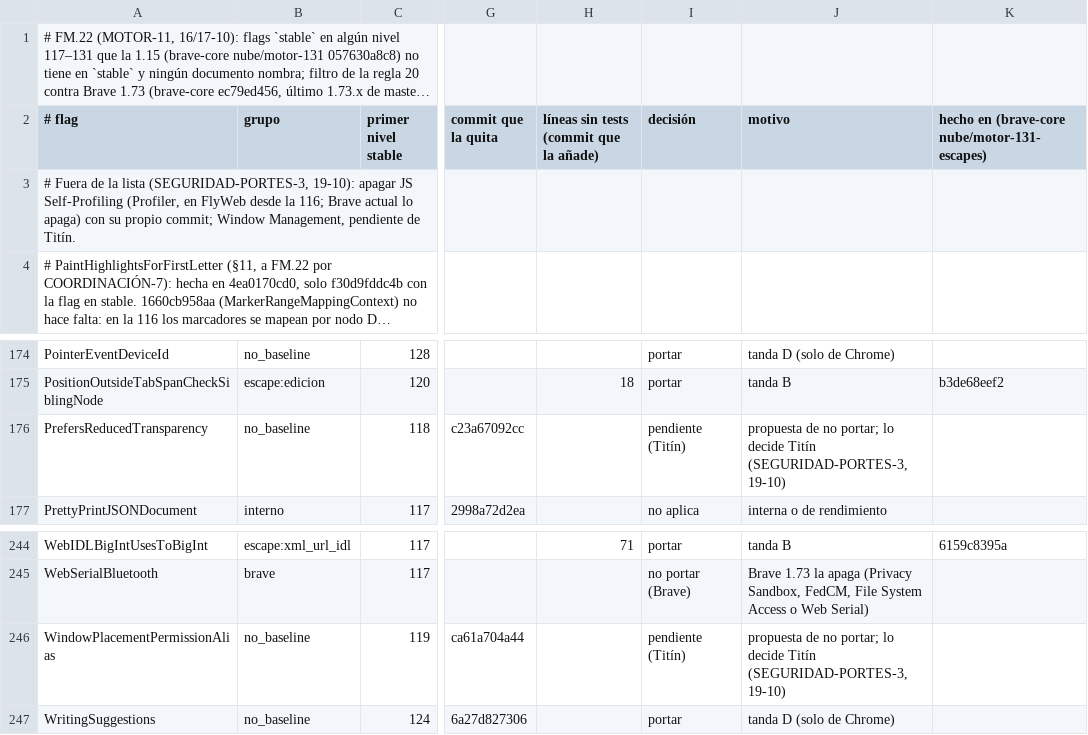
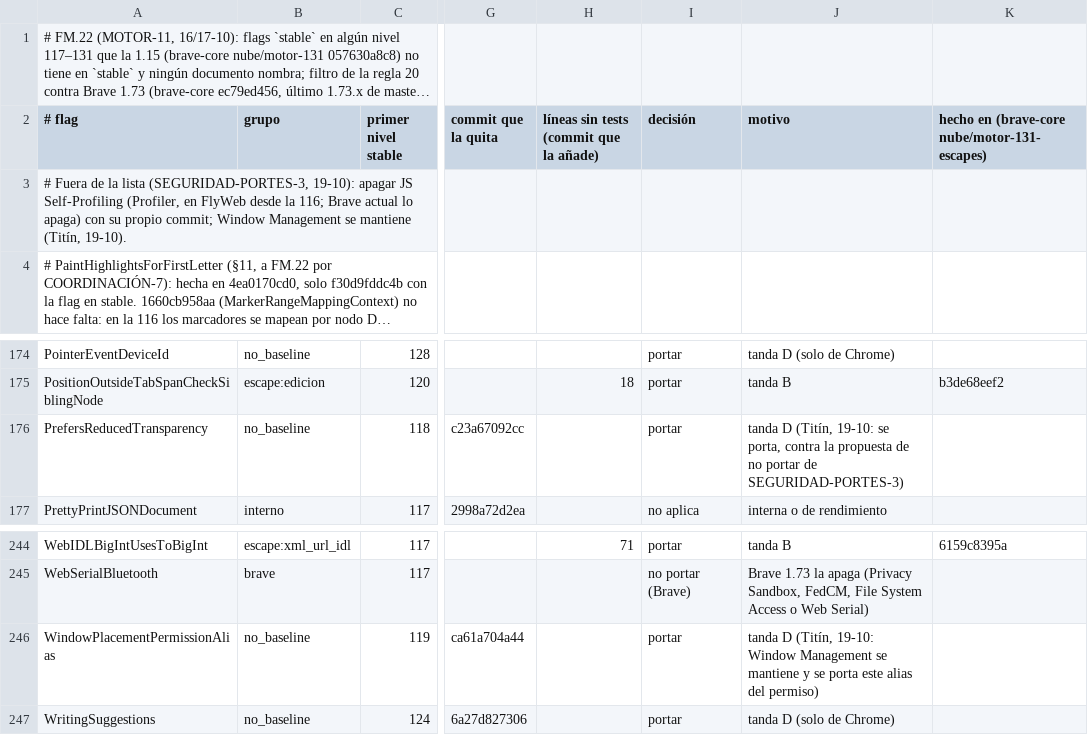
Before and after one commit to lamosquita-net/softmac, a TSV file: FlyWeb/tools/port/fm22-escapes.tsv, drawn as a sheet; only a part is shown, gaps mark what is left out; long unchanged cells end in …; the diff names each change by its address in the sheet, - before the commit and + after, or states it on an @@ line.

```diff
--- a/FlyWeb/tools/port/fm22-escapes.tsv
+++ b/FlyWeb/tools/port/fm22-escapes.tsv
-A3 (# flag): …commit; Window Management, pendiente de Titín.
+A3 (# flag): …commit; Window Management se mantiene (Titín, 19-10).
-I176 (decisión): pendiente (Titín)
+I176 (decisión): portar
-J176 (motivo): propuesta de no portar; lo decide Titín (SEGURIDAD-PORTES-3, 19-10)
+J176 (motivo): tanda D (Titín, 19-10: se porta, contra la propuesta de no portar de SEGURIDAD-PORTES-3)
-I246 (decisión): pendiente (Titín)
+I246 (decisión): portar
-J246 (motivo): propuesta de no portar; lo decide Titín (SEGURIDAD-PORTES-3, 19-10)
+J246 (motivo): tanda D (Titín, 19-10: Window Management se mantiene y se porta este alias del permiso)
```
Also changed, not shown: 1 other file.
